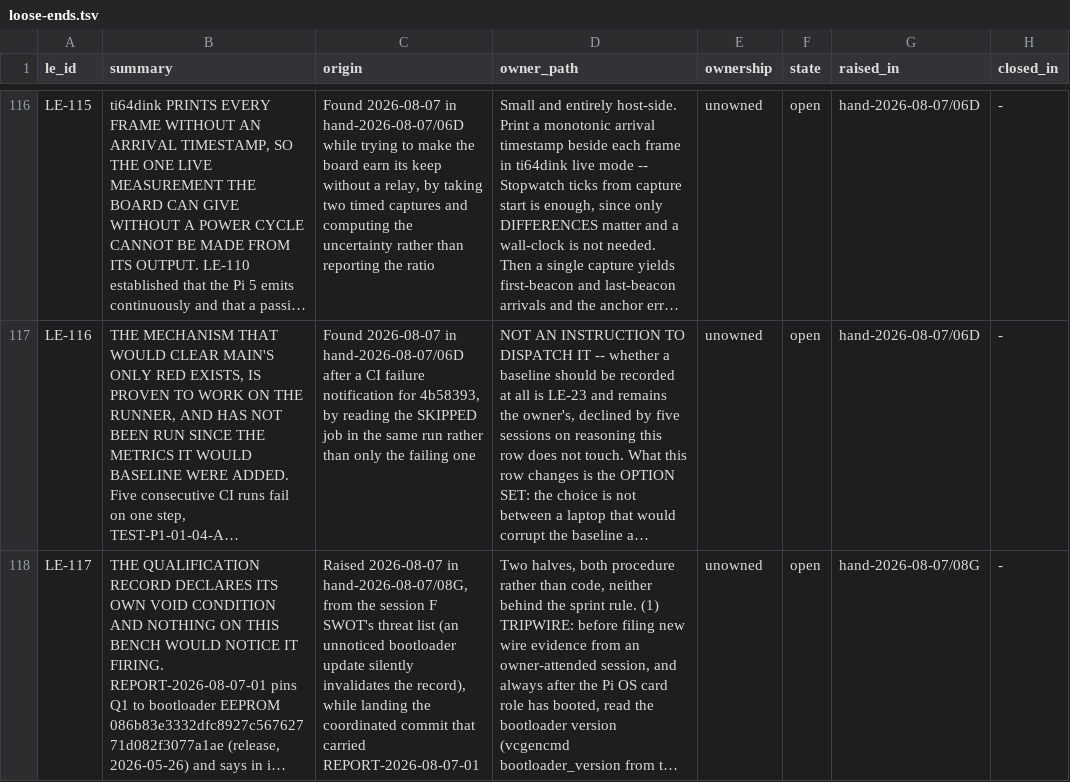
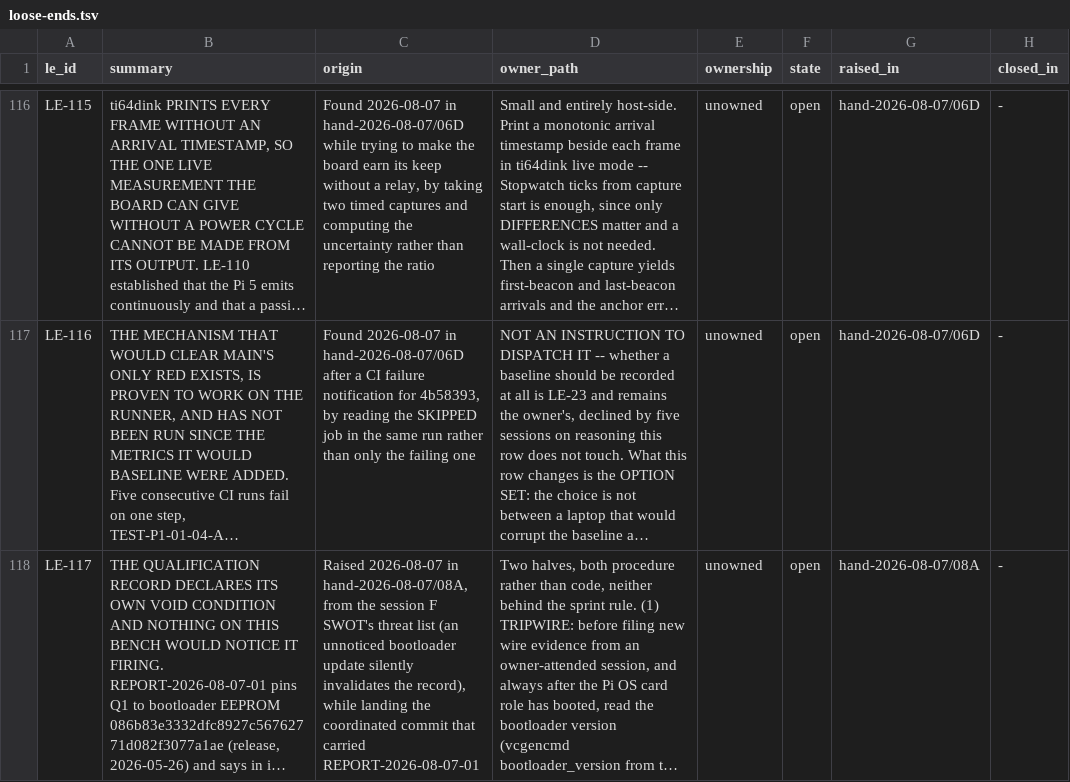
Before and after one commit to revred/TinyOS, a TSV file: goals/assurance/loose-ends.tsv, drawn as a sheet; only a part is shown, gaps mark what is left out; long unchanged cells end in …; the diff names each change by its address in the sheet, - before the commit and + after, or states it on an @@ line.

```diff
--- a/goals/assurance/loose-ends.tsv
+++ b/goals/assurance/loose-ends.tsv
-C118 (origin): …2026-08-07 in hand-2026-08-07/08G, from the…
+C118 (origin): …2026-08-07 in hand-2026-08-07/08A, from the…
-G118 (raised_in): hand-2026-08-07/08G
+G118 (raised_in): hand-2026-08-07/08A
```
Also changed, not shown: 3 other files.
